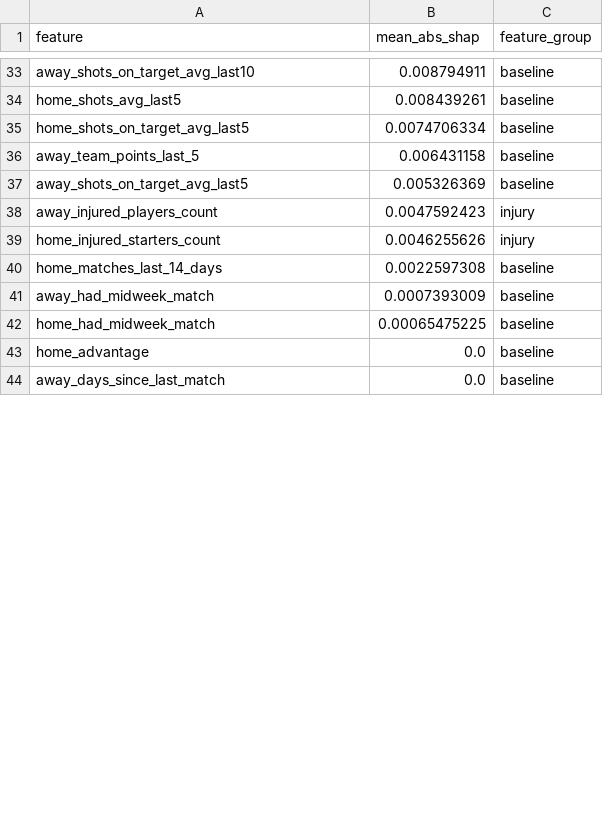
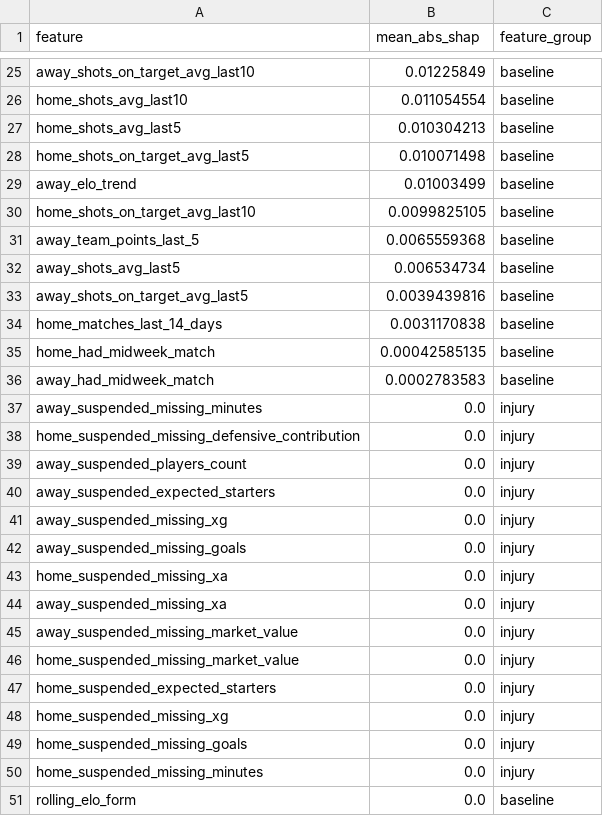
Before and after one commit to mejding/matchlabs, a CSV file: evaluation/injury_engine/shap_feature_rankings.csv, drawn as a sheet; only a part is shown, gaps mark what is left out; the shorter side is filled out with more unchanged rows; removed rows and columns are numbered as before the commit, all else as after; the diff covers the shown part only; the diff names each change by its address in the sheet, - before the commit and + after, or states it on an @@ line.

```diff
--- a/evaluation/injury_engine/shap_feature_rankings.csv
+++ b/evaluation/injury_engine/shap_feature_rankings.csv
-B25 (mean_abs_shap): 0.008794911
+B25 (mean_abs_shap): 0.01225849
+row 26: home_shots_avg_last10 | 0.011054554 | baseline
-B27 (mean_abs_shap): 0.008439261
+B27 (mean_abs_shap): 0.010304213
-B28 (mean_abs_shap): 0.0074706334
+B28 (mean_abs_shap): 0.010071498
+row 29: away_elo_trend | 0.01003499 | baseline
+row 30: home_shots_on_target_avg_last10 | 0.0099825105 | baseline
-B31 (mean_abs_shap): 0.006431158
+B31 (mean_abs_shap): 0.0065559368
+row 32: away_shots_avg_last5 | 0.006534734 | baseline
-B33 (mean_abs_shap): 0.005326369
+B33 (mean_abs_shap): 0.0039439816
-row 38: away_injured_players_count | 0.0047592423 | injury
-row 39: home_injured_starters_count | 0.0046255626 | injury
-B34 (mean_abs_shap): 0.0022597308
+B34 (mean_abs_shap): 0.0031170838
-row 41: away_had_midweek_match | 0.0007393009 | baseline
-B35 (mean_abs_shap): 0.00065475225
+B35 (mean_abs_shap): 0.00042585135
+row 36: away_had_midweek_match | 0.0002783583 | baseline
+row 37: away_suspended_missing_minutes | 0.0 | injury
+row 38: home_suspended_missing_defensive_contribution | 0.0 | injury
@@ row 53 moved to row 39: away_suspended_players_count @@
@@ row 52 moved to row 40: away_suspended_expected_starters @@
+row 41: away_suspended_missing_xg | 0.0 | injury
+row 42: away_suspended_missing_goals | 0.0 | injury
+row 43: home_suspended_missing_xa | 0.0 | injury
+row 44: away_suspended_missing_xa | 0.0 | injury
+row 45: away_suspended_missing_market_value | 0.0 | injury
+row 46: home_suspended_missing_market_value | 0.0 | injury
@@ row 65 moved to row 47: home_suspended_expected_starters @@
+row 48: home_suspended_missing_xg | 0.0 | injury
+row 49: home_suspended_missing_goals | 0.0 | injury
+row 50: home_suspended_missing_minutes | 0.0 | injury
@@ row 64 moved to row 51: rolling_elo_form @@
```
Also changed, not shown: 5 added rows, 28 removed rows, 2 moved rows and 19 edited cells elsewhere in this file, evaluation/injury_engine/gain_importance.csv, evaluation/injury_engine/model_comparison.csv, 10 other files.
